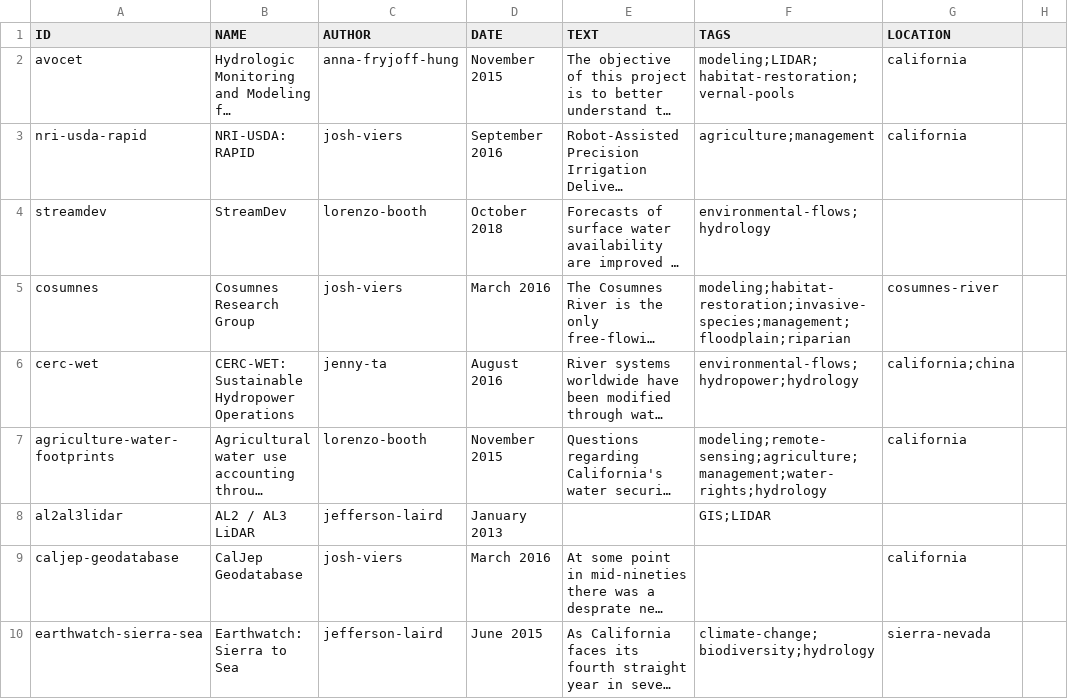
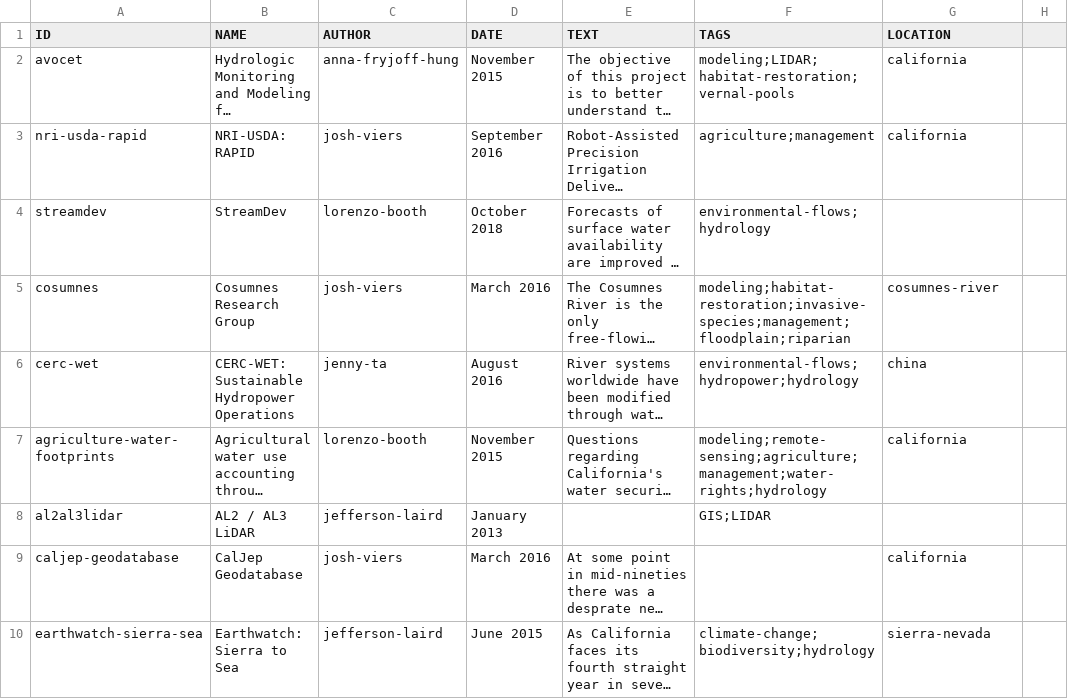
Before and after one commit to vicelab/vicelab.github.io, a CSV file: projects.csv, drawn as a sheet; only a part is shown; long unchanged cells end in …; the diff names each change by its address in the sheet, - before the commit and + after, or states it on an @@ line.

```diff
--- a/projects.csv
+++ b/projects.csv
-G6 (LOCATION): california;china
+G6 (LOCATION): china
```
Also changed, not shown: 2 other files.
